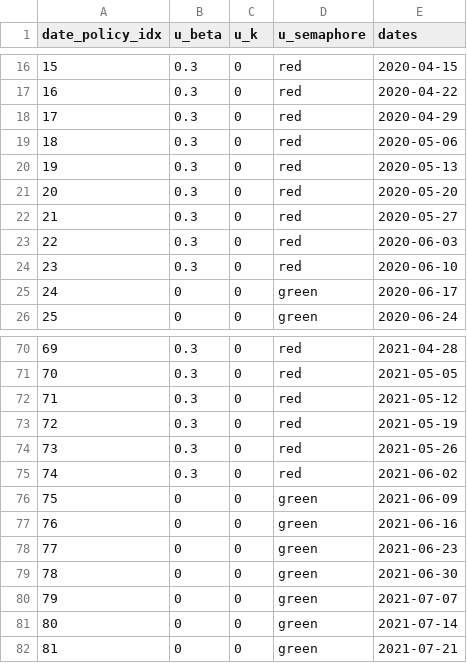
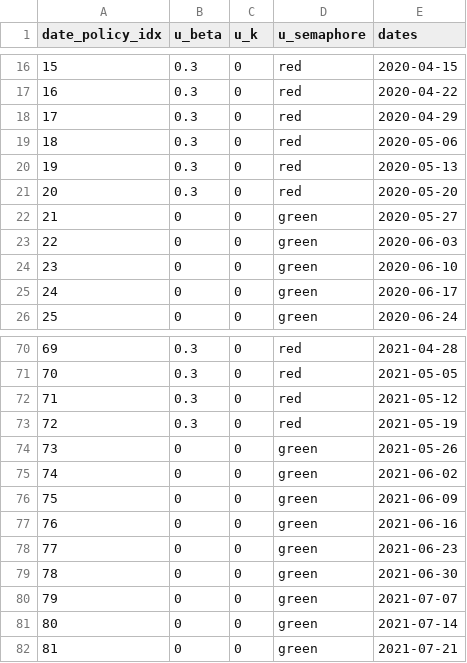
Before and after one commit to SaulDiazInfante/COVID-19-ControlByaRiskIndex, a CSV file: light_traffic_policy.csv, drawn as a sheet; only a part is shown, gaps mark what is left out; the diff covers the shown part only.

```diff
--- a/light_traffic_policy.csv
+++ b/light_traffic_policy.csv
@@ -21,5 +21,5 @@
 20,0.3,0,"red",2020-05-20
-21,0.3,0,"red",2020-05-27
-22,0.3,0,"red",2020-06-03
-23,0.3,0,"red",2020-06-10
+21,0,0,"green",2020-05-27
+22,0,0,"green",2020-06-03
+23,0,0,"green",2020-06-10
 24,0,0,"green",2020-06-17
@@ -73,4 +73,4 @@
 72,0.3,0,"red",2021-05-19
-73,0.3,0,"red",2021-05-26
-74,0.3,0,"red",2021-06-02
+73,0,0,"green",2021-05-26
+74,0,0,"green",2021-06-02
 75,0,0,"green",2021-06-09
```
Also changed, not shown: 36 edited cells elsewhere in this file, light_traffic_policy_transitions.csv, 4 other files.
